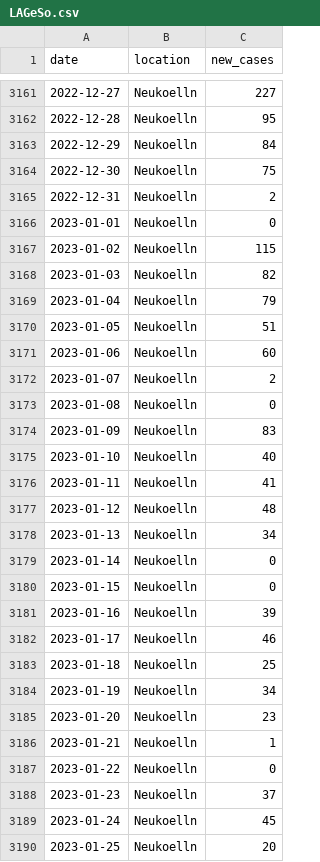
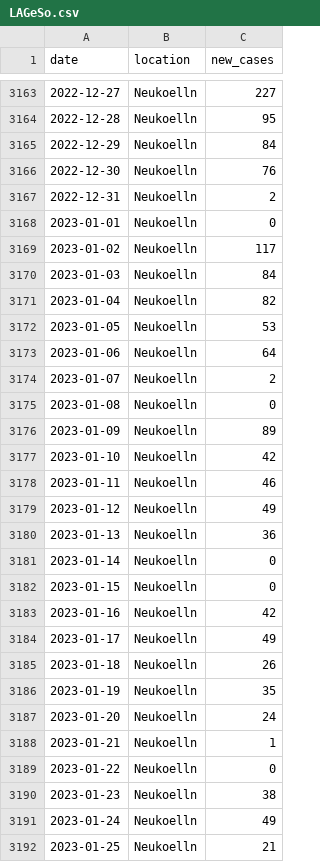
Before and after one commit to bjornpiltz/covid_berlin, a CSV file: LAGeSo.csv, drawn as a sheet; only a part is shown, gaps mark what is left out; the diff covers the shown part only.

Commit message:
Github Action autocommit

```diff
--- a/LAGeSo.csv
+++ b/LAGeSo.csv
@@ -3163,28 +3165,28 @@ date,location,new_cases
 2022-12-29,Neukoelln,84
-2022-12-30,Neukoelln,75
+2022-12-30,Neukoelln,76
 2022-12-31,Neukoelln,2
 2023-01-01,Neukoelln,0
-2023-01-02,Neukoelln,115
-2023-01-03,Neukoelln,82
-2023-01-04,Neukoelln,79
-2023-01-05,Neukoelln,51
-2023-01-06,Neukoelln,60
+2023-01-02,Neukoelln,117
+2023-01-03,Neukoelln,84
+2023-01-04,Neukoelln,82
+2023-01-05,Neukoelln,53
+2023-01-06,Neukoelln,64
 2023-01-07,Neukoelln,2
 2023-01-08,Neukoelln,0
-2023-01-09,Neukoelln,83
-2023-01-10,Neukoelln,40
-2023-01-11,Neukoelln,41
-2023-01-12,Neukoelln,48
-2023-01-13,Neukoelln,34
+2023-01-09,Neukoelln,89
+2023-01-10,Neukoelln,42
+2023-01-11,Neukoelln,46
+2023-01-12,Neukoelln,49
+2023-01-13,Neukoelln,36
 2023-01-14,Neukoelln,0
 2023-01-15,Neukoelln,0
-2023-01-16,Neukoelln,39
-2023-01-17,Neukoelln,46
-2023-01-18,Neukoelln,25
-2023-01-19,Neukoelln,34
-2023-01-20,Neukoelln,23
+2023-01-16,Neukoelln,42
+2023-01-17,Neukoelln,49
+2023-01-18,Neukoelln,26
+2023-01-19,Neukoelln,35
+2023-01-20,Neukoelln,24
 2023-01-21,Neukoelln,1
 2023-01-22,Neukoelln,0
-2023-01-23,Neukoelln,37
-2023-01-24,Neukoelln,45
-2023-01-25,Neukoelln,20
+2023-01-23,Neukoelln,38
+2023-01-24,Neukoelln,49
+2023-01-25,Neukoelln,21
```
Also changed, not shown: 12 added rows and 50 edited cells elsewhere in this file.
